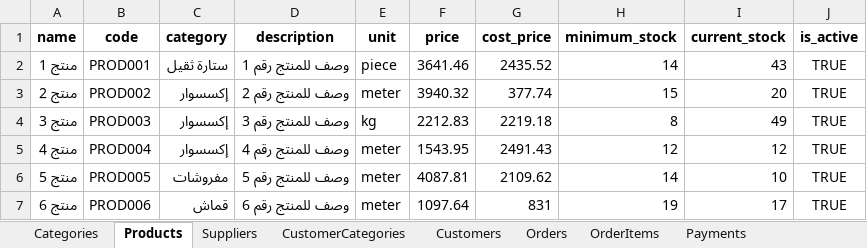
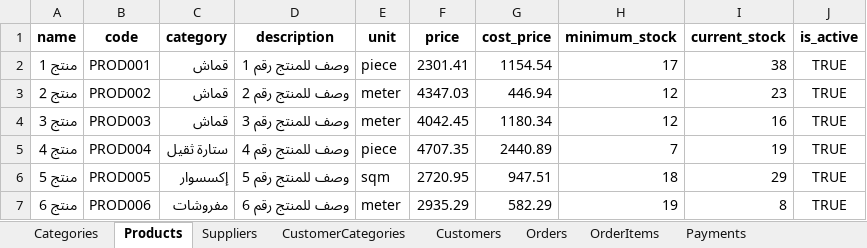
Before and after one commit to zakeetahawi/crm.elkhawaga, an Excel workbook: data_files/sample_data.xlsx, sheet Products, drawn as a sheet; only a part is shown; values as stored, in another font and other column widths than the file's, no borders; the diff covers the shown part only; the diff names each change by its address in the sheet, - before the commit and + after, or states it on an @@ line.

```diff
--- a/data_files/sample_data.xlsx (sheet Products)
+++ b/data_files/sample_data.xlsx (sheet Products)
-C2 (category): ستارة ثقيل
+C2 (category): قماش
-F2 (price): 3641.46
+F2 (price): 2301.41
-G2 (cost_price): 2435.52
+G2 (cost_price): 1154.54
-H2 (minimum_stock): 14
+H2 (minimum_stock): 17
-I2 (current_stock): 43
+I2 (current_stock): 38
-C3:C4 (category): إكسسوار
+C3:C4 (category): قماش
-F3 (price): 3940.32
+F3 (price): 4347.03
-G3 (cost_price): 377.74
+G3 (cost_price): 446.94
-H3 (minimum_stock): 15
+H3 (minimum_stock): 12
-I3 (current_stock): 20
+I3 (current_stock): 23
-E4 (unit): kg
+E4 (unit): meter
-F4 (price): 2212.83
+F4 (price): 4042.45
-G4 (cost_price): 2219.18
+G4 (cost_price): 1180.34
-H4 (minimum_stock): 8
+H4 (minimum_stock): 12
-I4 (current_stock): 49
+I4 (current_stock): 16
-C5 (category): إكسسوار
+C5 (category): ستارة ثقيل
-E5 (unit): meter
+E5 (unit): piece
-F5 (price): 1543.95
+F5 (price): 4707.35
-G5 (cost_price): 2491.43
+G5 (cost_price): 2440.89
-H5 (minimum_stock): 12
+H5 (minimum_stock): 7
-I5 (current_stock): 12
+I5 (current_stock): 19
-C6 (category): مفروشات
+C6 (category): إكسسوار
-E6 (unit): meter
+E6 (unit): sqm
-F6 (price): 4087.81
+F6 (price): 2720.95
-G6 (cost_price): 2109.62
+G6 (cost_price): 947.51
-H6 (minimum_stock): 14
+H6 (minimum_stock): 18
-I6 (current_stock): 10
+I6 (current_stock): 29
-C7 (category): قماش
+C7 (category): مفروشات
-F7 (price): 1097.64
+F7 (price): 2935.29
-G7 (cost_price): 831
+G7 (cost_price): 582.29
-I7 (current_stock): 17
+I7 (current_stock): 8
```
Also changed, not shown: 134 edited cells elsewhere in this sheet, sheet OrderItems, sheet Orders, sheet Payments, sheet Customers, sheet Suppliers, 59 other files.
